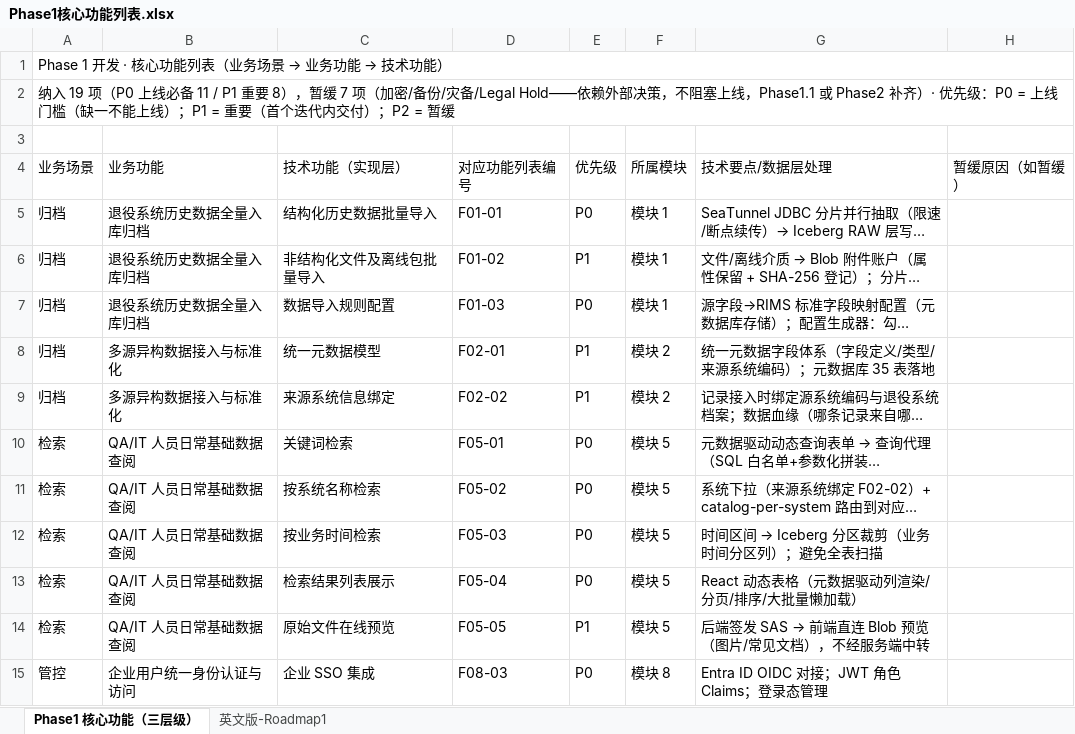
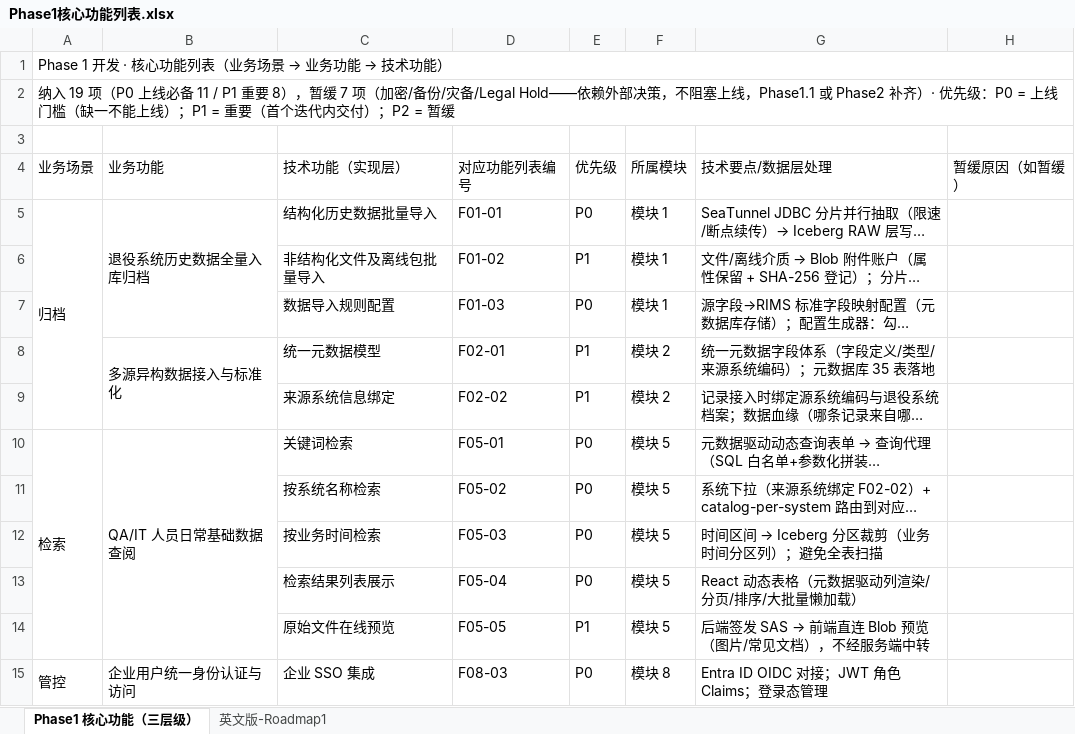
Before and after one commit to DoctoryJava/RimsDecommision, an Excel workbook: report/Phase1核心功能列表.xlsx, sheet Phase1 核心功能（三层级）, drawn as a sheet; only a part is shown; long unchanged cells end in …; values as stored, in another font and other column widths than the file's, no cell formats; the diff covers the shown part only; the diff names each change by its address in the sheet, - before the commit and + after, or states it on an @@ line.

Commit message:
style: Phase1核心功能列表美化——合并单元格呈现层级
- 两个 Sheet 的「业务场景」列纵向合并（同场景一整块，场景色带：
  归档/文件管理蓝、检索/系统配置绿、管控/系统日志紫、价值金黄、暂缓灰）
- 「业务功能」列同场景内同值纵向合并（二级层级）
- 场景块之间中粗分隔线；表头加重边框+冻结；统一行高；汇总区底色带
- 视觉层级：场景（色块）→ 业务功能（合并加粗）→ 技术功能（明细行）

Co-authored-by: arena-agent <297053741+arena-agent@users.noreply.github.com>

```diff
--- a/report/Phase1核心功能列表.xlsx (sheet Phase1 核心功能（三层级）)
+++ b/report/Phase1核心功能列表.xlsx (sheet Phase1 核心功能（三层级）)
+A5:A9 merged
+B5:B7 merged
-A6:A9 (业务场景): 归档
+A6:A9 (业务场景): (empty)
-B6:B7 (业务功能): 退役系统历史数据全量入库归档
+B6:B7 (业务功能): (empty)
+B8:B9 merged
-B9 (业务功能): 多源异构数据接入与标准化
+B9 (业务功能): (empty)
+A10:A14 merged
+B10:B14 merged
-A11:A14 (业务场景): 检索
+A11:A14 (业务场景): (empty)
-B11:B14 (业务功能): QA/IT 人员日常基础数据查阅
+B11:B14 (业务功能): (empty)
+A15:A20 merged
+B15:B17 merged
```
Also changed, not shown: 12 edited cells and merged cells elsewhere in this sheet, sheet 英文版-Roadmap1, cell formats.
